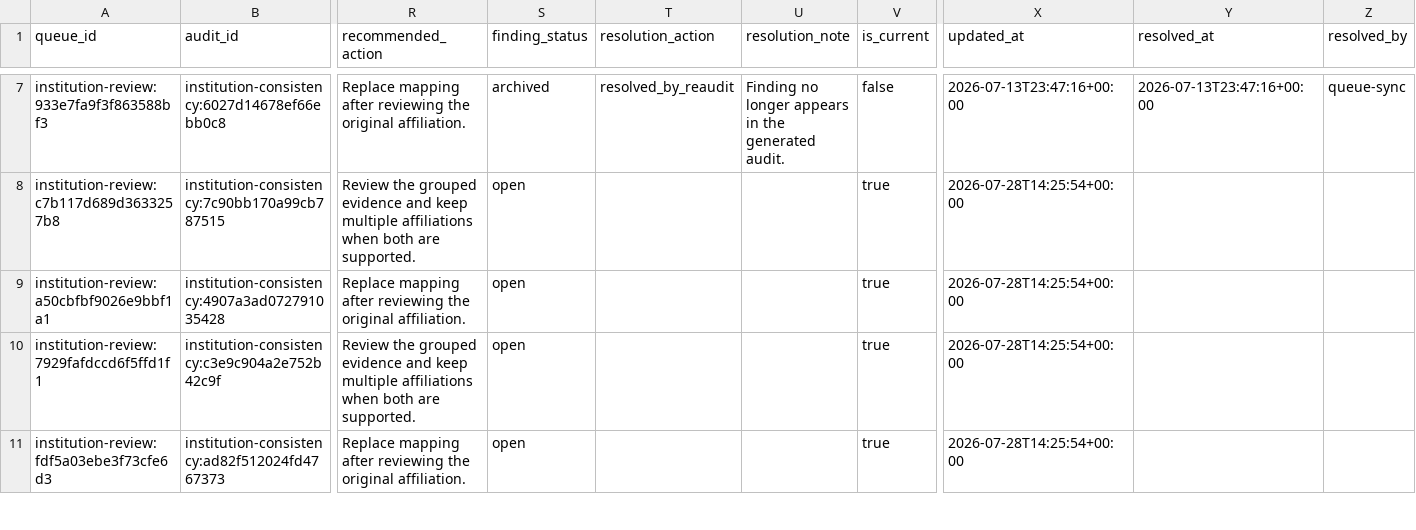
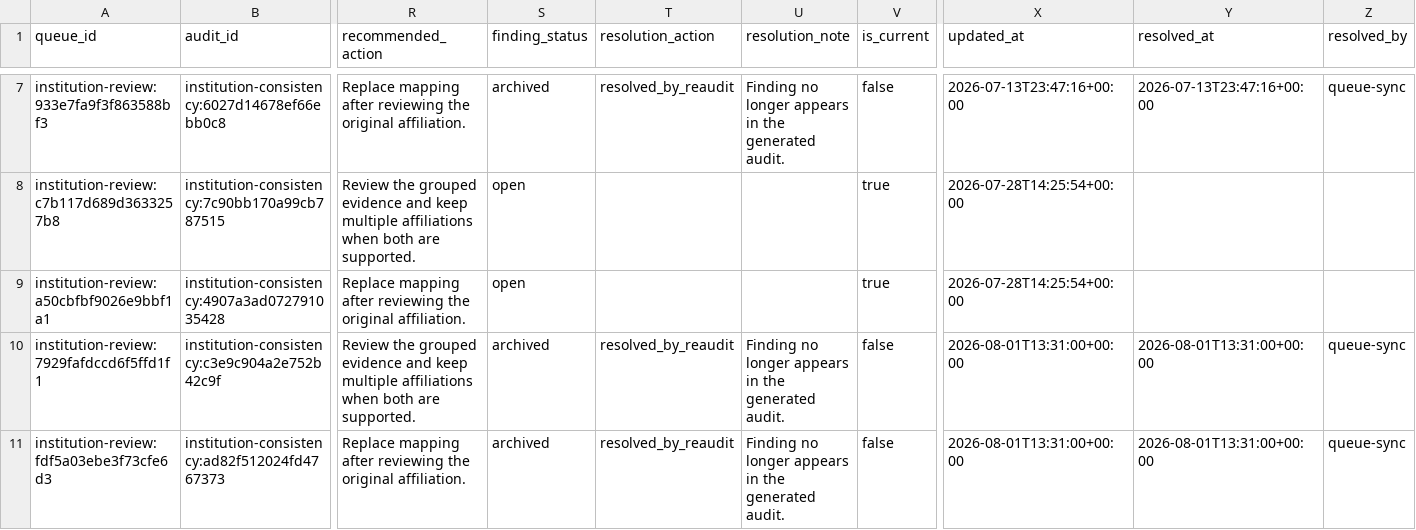
Before and after one commit to meiling-fdu/synthetic-image-research-map, a CSV file: data/curated/institution_review_queue.csv, drawn as a sheet; only a part is shown, gaps mark what is left out; the diff covers the shown part only; the diff names each change by its address in the sheet, - before the commit and + after, or states it on an @@ line.

```diff
--- a/data/curated/institution_review_queue.csv
+++ b/data/curated/institution_review_queue.csv
-S10:S11 (finding_status): open
+S10:S11 (finding_status): archived
-T10:T11 (resolution_action): (empty)
+T10:T11 (resolution_action): resolved_by_reaudit
-U10:U11 (resolution_note): (empty)
+U10:U11 (resolution_note): Finding no longer appears in the generated audit.
-V10:V11 (is_current): true
+V10:V11 (is_current): false
-X10:X11 (updated_at): 2026-07-28T14:25:54+00:00
+X10:X11 (updated_at): 2026-08-01T13:31:00+00:00
-Y10:Y11 (resolved_at): (empty)
+Y10:Y11 (resolved_at): 2026-08-01T13:31:00+00:00
-Z10:Z11 (resolved_by): (empty)
+Z10:Z11 (resolved_by): queue-sync
```
Also changed, not shown: 2 added rows and 22 edited cells elsewhere in this file, data/curated/author_institution_mappings.csv, data/curated/institution_audit_log.csv, 19 other files.
